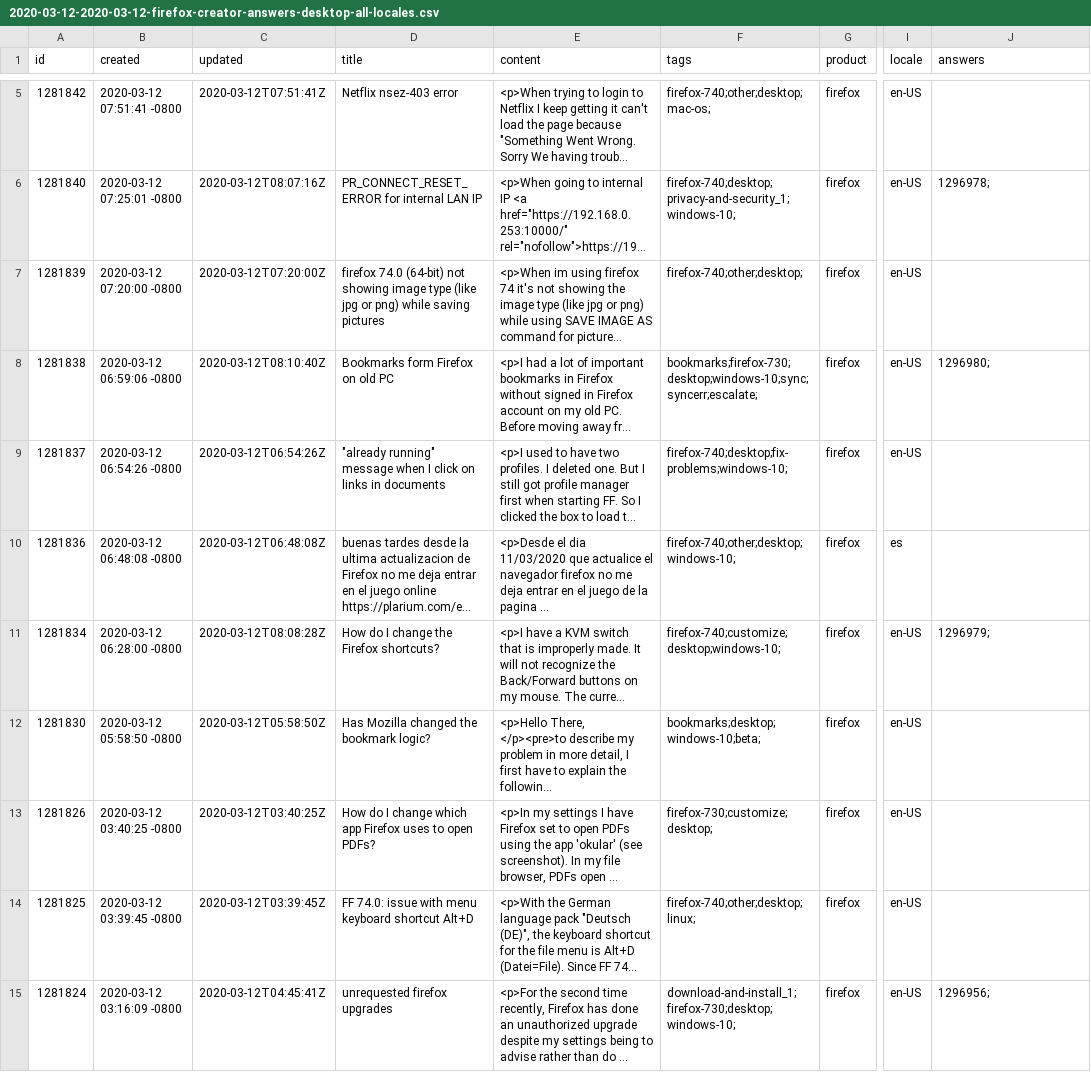
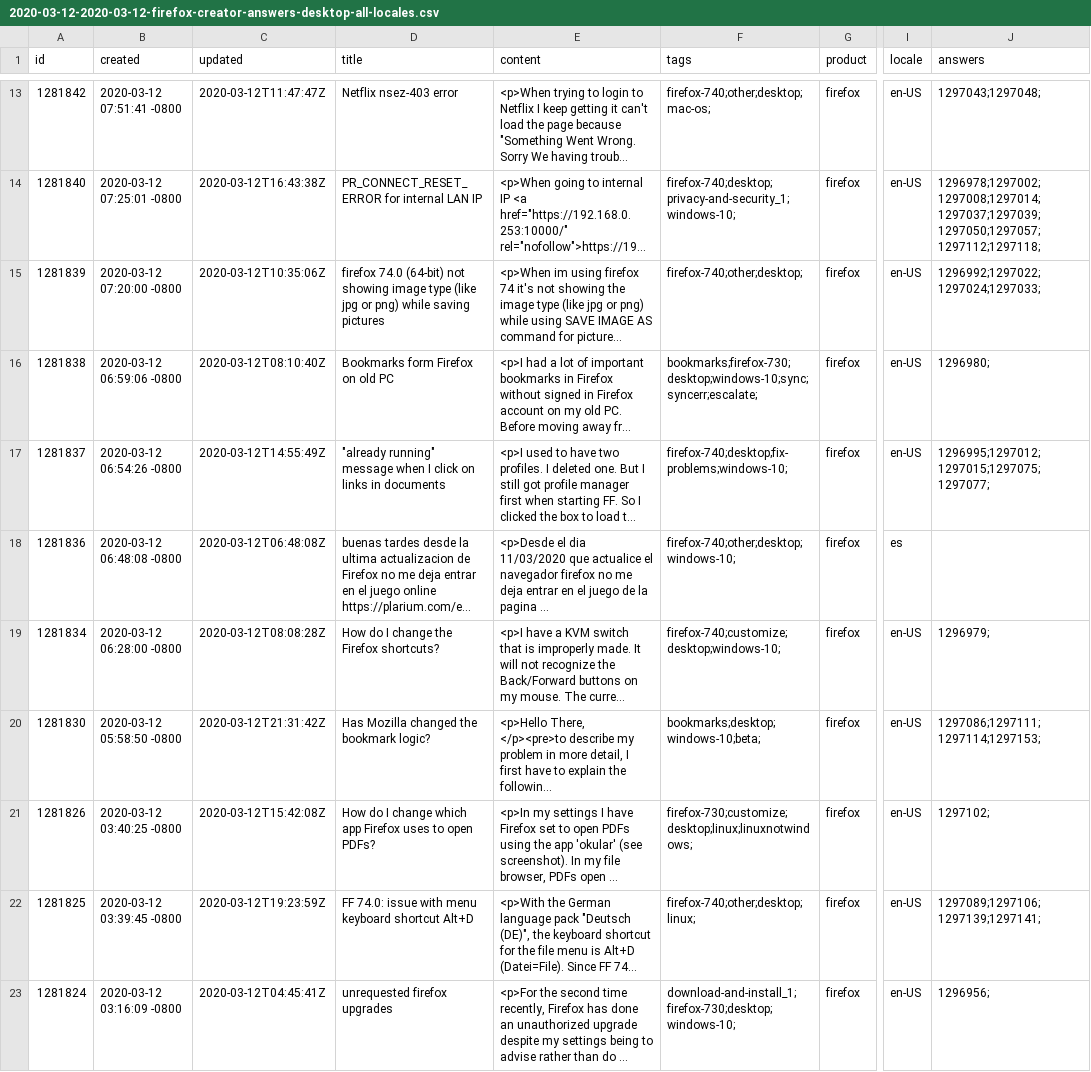
Before and after one commit to rtanglao/rt-kits-api2, a CSV file: 202003/2020-03-12-2020-03-12-firefox-creator-answers-desktop-all-locales.csv, drawn as a sheet; only a part is shown, gaps mark what is left out; long unchanged cells end in …; addresses are those after the commit; the diff covers the shown part only; the diff names each change by its address in the sheet, - before the commit and + after, or states it on an @@ line.

```diff
--- a/202003/2020-03-12-2020-03-12-firefox-creator-answers-desktop-all-locales.csv
+++ b/202003/2020-03-12-2020-03-12-firefox-creator-answers-desktop-all-locales.csv
-C13 (updated): 2020-03-12T07:51:41Z
+C13 (updated): 2020-03-12T11:47:47Z
-J13 (answers): (empty)
+J13 (answers): 1297043;1297048;
-C14 (updated): 2020-03-12T08:07:16Z
+C14 (updated): 2020-03-12T16:43:38Z
-J14 (answers): 1296978;
+J14 (answers): 1296978;1297002;1297008;1297014;1297037;1297039;1297050;1297057;1297112;1297118;
-C15 (updated): 2020-03-12T07:20:00Z
+C15 (updated): 2020-03-12T10:35:06Z
-J15 (answers): (empty)
+J15 (answers): 1296992;1297022;1297024;1297033;
-C17 (updated): 2020-03-12T06:54:26Z
+C17 (updated): 2020-03-12T14:55:49Z
-J17 (answers): (empty)
+J17 (answers): 1296995;1297012;1297015;1297075;1297077;
-C20 (updated): 2020-03-12T05:58:50Z
+C20 (updated): 2020-03-12T21:31:42Z
-J20 (answers): (empty)
+J20 (answers): 1297086;1297111;1297114;1297153;
-C21 (updated): 2020-03-12T03:40:25Z
+C21 (updated): 2020-03-12T15:42:08Z
-F21 (tags): firefox-730;customize;desktop;
+F21 (tags): firefox-730;customize;desktop;linux;linuxnotwindows;
-J21 (answers): (empty)
+J21 (answers): 1297102;
-C22 (updated): 2020-03-12T03:39:45Z
+C22 (updated): 2020-03-12T19:23:59Z
-J22 (answers): (empty)
+J22 (answers): 1297089;1297106;1297139;1297141;
```
Also changed, not shown: 8 added rows and 23 edited cells elsewhere in this file, 1 other file.
